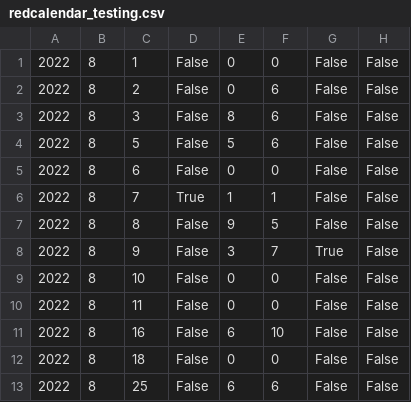
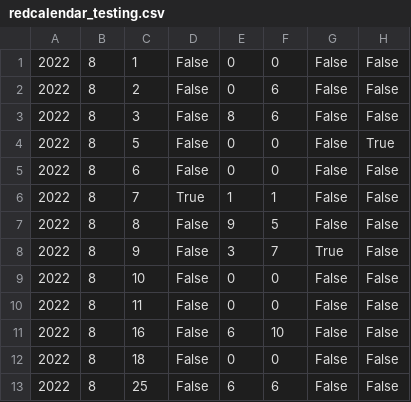
Before and after one commit to fullwehrer/Red-Calendar, a CSV file: redcalendar_testing.csv, drawn as a sheet.

Commit message:
filling of past dates implemented
fills missing entries since the last entry with zeros or -1s depending on checkbox selection

```diff
--- a/redcalendar_testing.csv
+++ b/redcalendar_testing.csv
@@ -3,3 +3,3 @@
 2022,8,3,False,8,6,False,False
-2022,8,5,False,5,6,False,False
+2022,8,5,False,0,0,False,True
 2022,8,6,False,0,0,False,False
```
Also changed, not shown: 3 other files.
